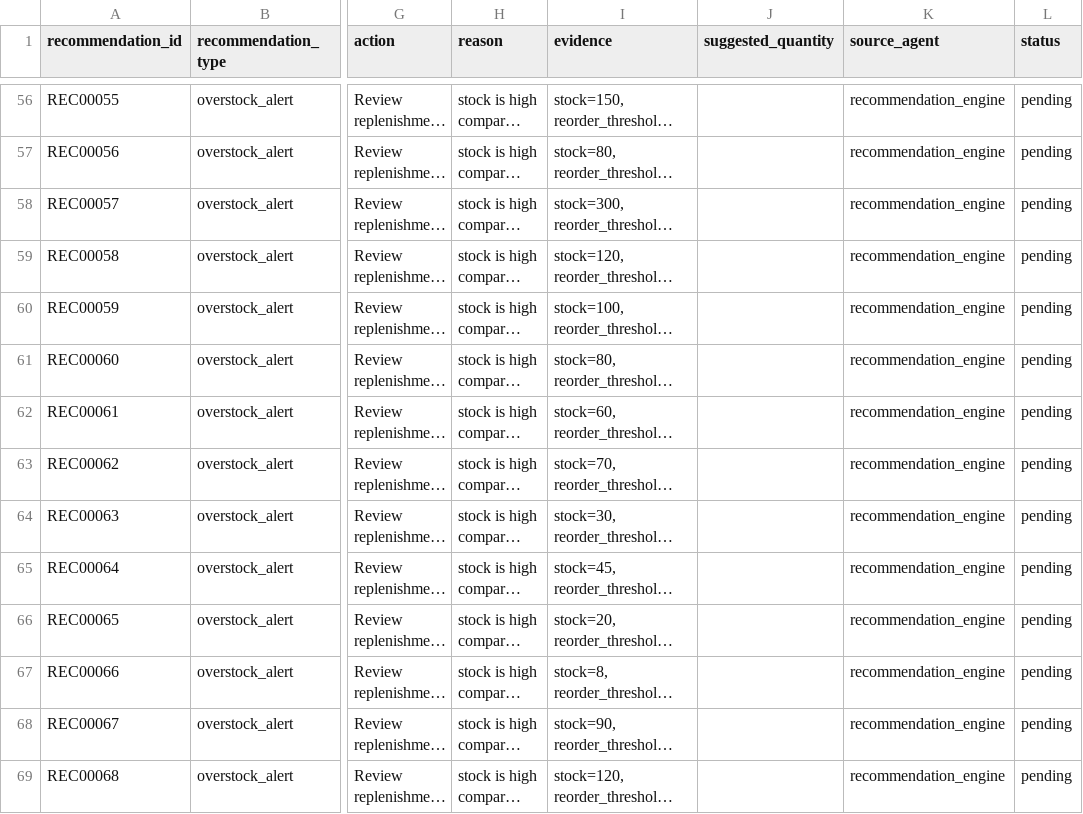
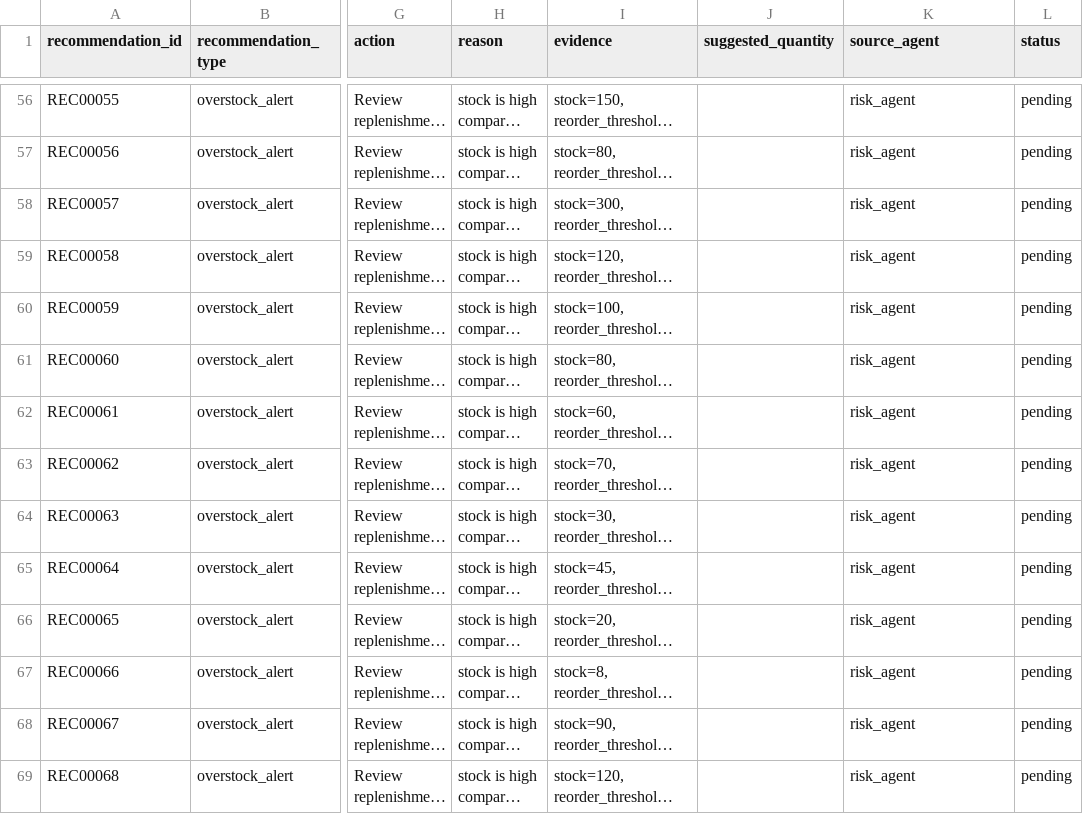
Before and after one commit to snehaalgurrala/Ai-Retail-Inventory-Optimizer, a CSV file: data/processed/recommendations.csv, drawn as a sheet; only a part is shown, gaps mark what is left out; long unchanged cells end in …; the diff covers the shown part only; the diff names each change by its address in the sheet, - before the commit and + after, or states it on an @@ line.

Commit message:
Created Backend Agents and Connected FastAPI Endpoints

```diff
--- a/data/processed/recommendations.csv
+++ b/data/processed/recommendations.csv
-K56:K69 (source_agent): recommendation_engine
+K56:K69 (source_agent): risk_agent
```
Also changed, not shown: 87 edited cells elsewhere in this file, 6 other files.
